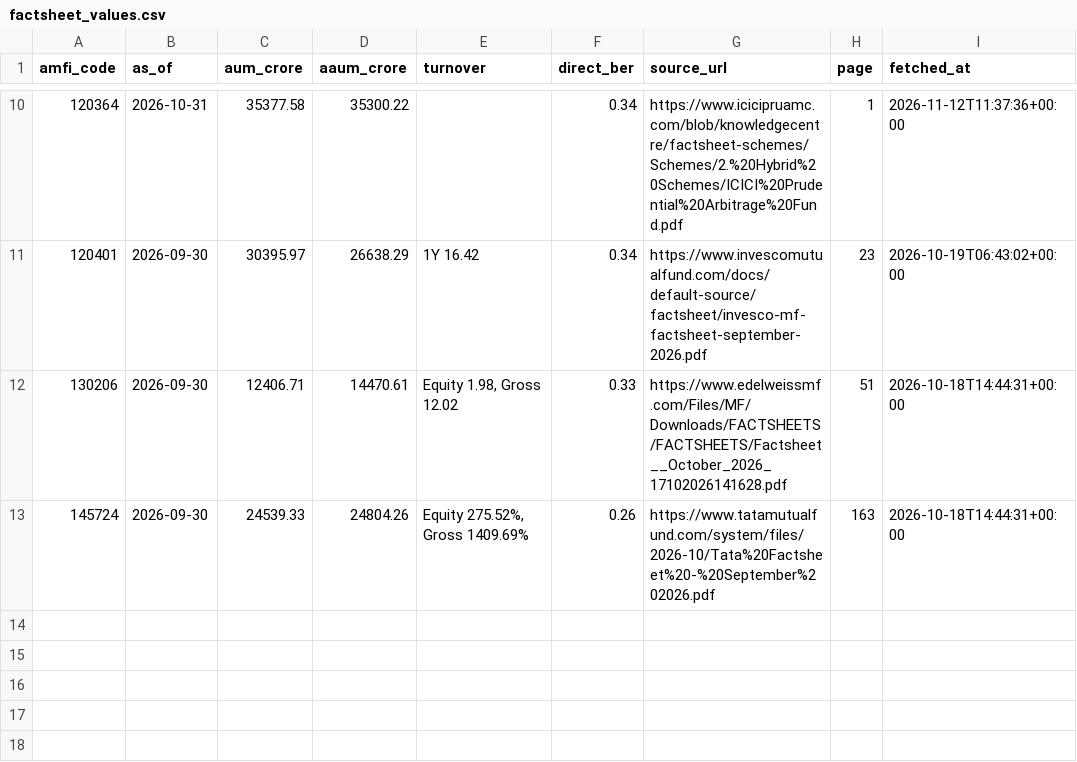
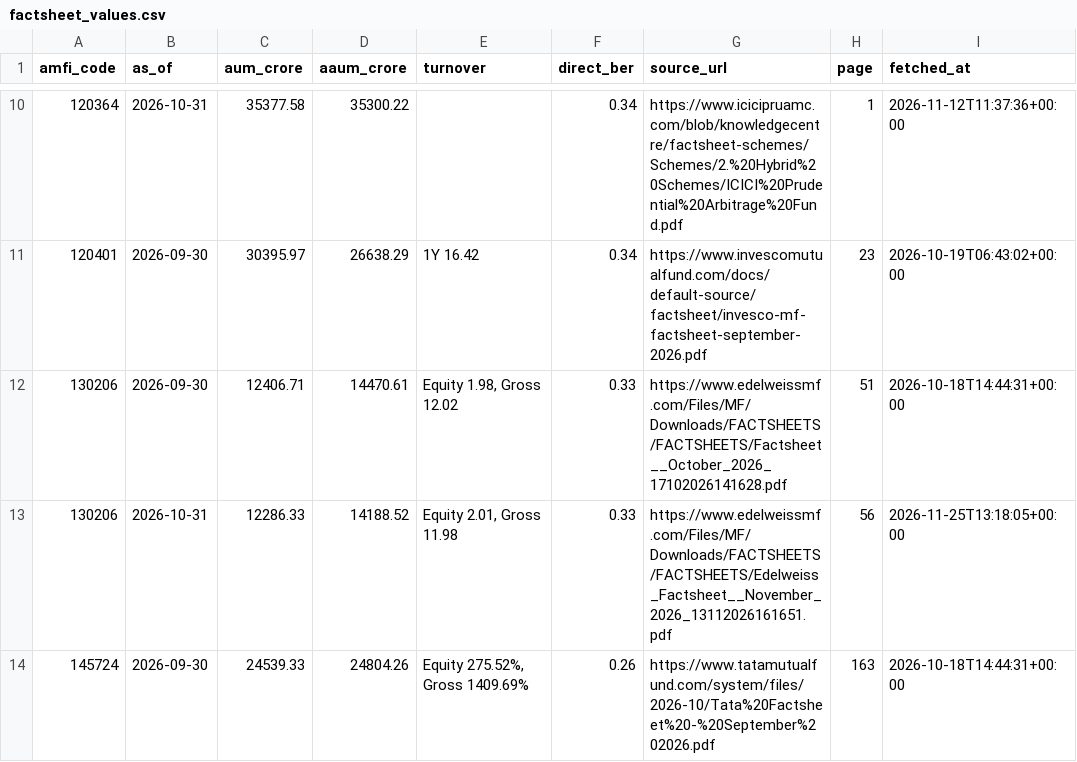
Before and after one commit to Quantifiers-2014/mf-analysis, a CSV file: published/factsheet_values.csv, drawn as a sheet; only a part is shown, gaps mark what is left out.

```diff
--- a/published/factsheet_values.csv
+++ b/published/factsheet_values.csv
@@ -12,2 +12,3 @@ amfi_code,as_of,aum_crore,aaum_crore,turnover,direct_ber,source_url,page,fetched
 130206,2026-09-30,12406.71,14470.61,"Equity 1.98, Gross 12.02",0.33,https://www.edelweissmf.com/Files/MF/Downloads/FACTSHEETS/FACTSHEETS/Factsheet__October_2026_17102026141628.pdf,51,2026-10-18T14:44:31+00:00
+130206,2026-10-31,12286.33,14188.52,"Equity 2.01, Gross 11.98",0.33,https://www.edelweissmf.com/Files/MF/Downloads/FACTSHEETS/FACTSHEETS/Edelweiss_Factsheet__November_2026_13112026161651.pdf,56,2026-11-25T13:18:05+00:00
 145724,2026-09-30,24539.33,24804.26,"Equity 275.52%, Gross 1409.69%",0.26,https://www.tatamutualfund.com/system/files/2026-10/Tata%20Factsheet%20-%20September%202026.pdf,163,2026-10-18T14:44:31+00:00
```
Also changed, not shown: published/ter.csv, 1 other file.
